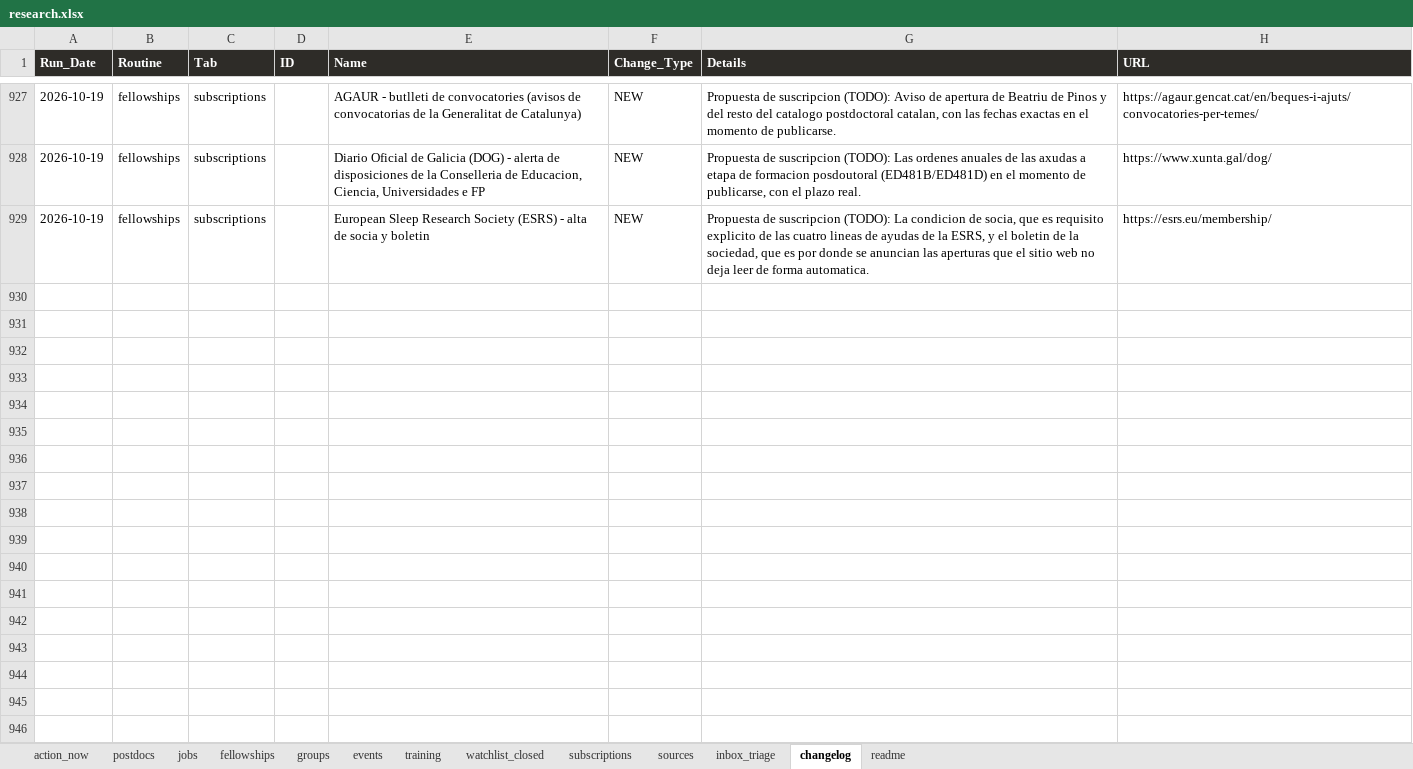
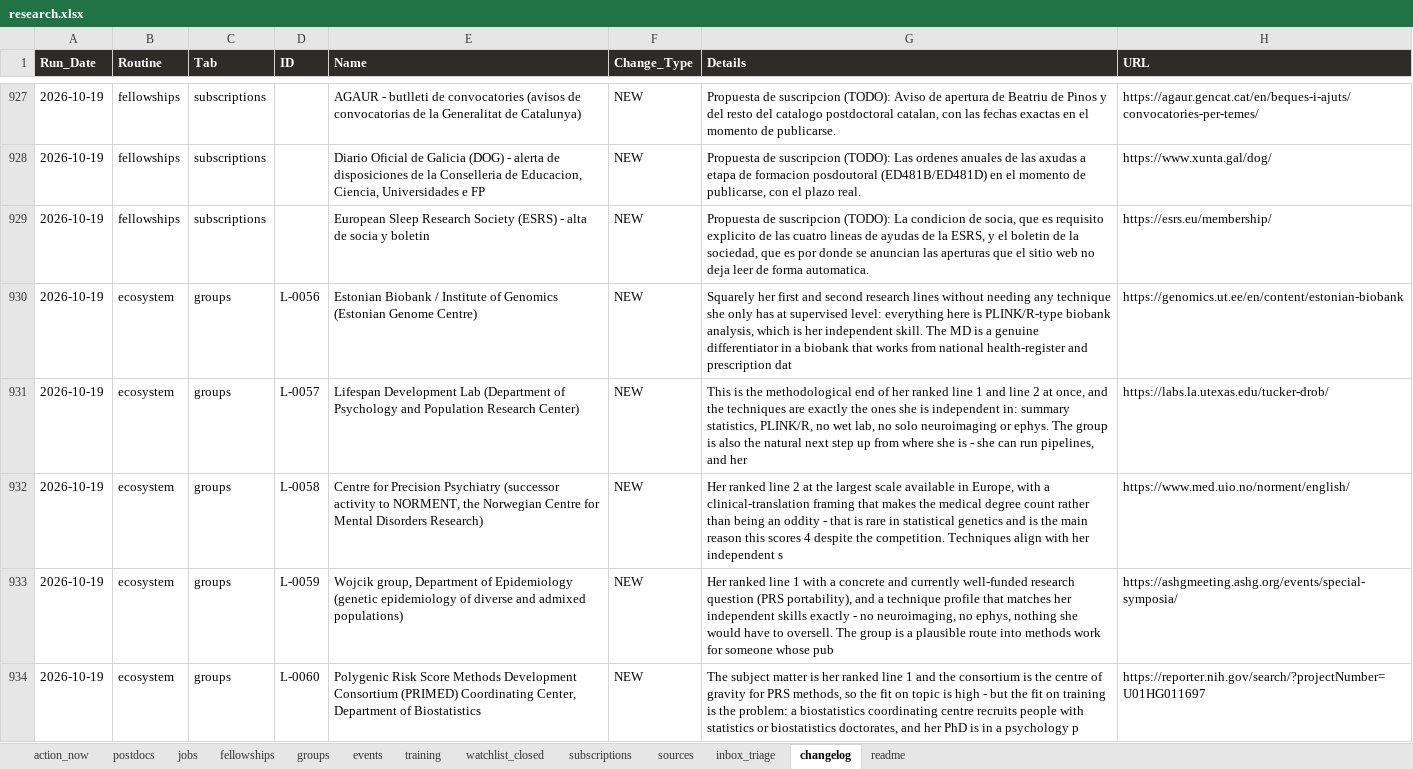
Before and after one commit to douglitas/scheduled-search-strategies, an Excel workbook: docs/research.xlsx, sheet changelog, drawn as a sheet; only a part is shown, gaps mark what is left out; values as stored, in another font and other column widths than the file's, no borders; the diff covers the shown part only; the diff names each change by its address in the sheet, - before the commit and + after, or states it on an @@ line.

```diff
--- a/docs/research.xlsx (sheet changelog)
+++ b/docs/research.xlsx (sheet changelog)
+row 930: 2026-10-19 | ecosystem | groups | L-0056 | Estonian Biobank / Institute of Genomics (Estonian Genome Centre) | NEW | Squarely her first and second research lines without needing any technique she only has at supervised level: everything here is PLINK/R-type biobank analysis, which is her independent skill. The MD is a genuine differentiator in a biobank that works from national health-register and prescription dat | https://genomics.ut.ee/en/content/estonian-biobank
+row 931: 2026-10-19 | ecosystem | groups | L-0057 | Lifespan Development Lab (Department of Psychology and Population Research Center) | NEW | This is the methodological end of her ranked line 1 and line 2 at once, and the techniques are exactly the ones she is independent in: summary statistics, PLINK/R, no wet lab, no solo neuroimaging or ephys. The group is also the natural next step up from where she is - she can run pipelines, and her | https://labs.la.utexas.edu/tucker-drob/
+row 932: 2026-10-19 | ecosystem | groups | L-0058 | Centre for Precision Psychiatry (successor activity to NORMENT, the Norwegian Centre for Mental Disorders Research) | NEW | Her ranked line 2 at the largest scale available in Europe, with a clinical-translation framing that makes the medical degree count rather than being an oddity - that is rare in statistical genetics and is the main reason this scores 4 despite the competition. Techniques align with her independent s | https://www.med.uio.no/norment/english/
+row 933: 2026-10-19 | ecosystem | groups | L-0059 | Wojcik group, Department of Epidemiology (genetic epidemiology of diverse and admixed populations) | NEW | Her ranked line 1 with a concrete and currently well-funded research question (PRS portability), and a technique profile that matches her independent skills exactly - no neuroimaging, no ephys, nothing she would have to oversell. The group is a plausible route into methods work for someone whose pub | https://ashgmeeting.ashg.org/events/special-symposia/
+row 934: 2026-10-19 | ecosystem | groups | L-0060 | Polygenic Risk Score Methods Development Consortium (PRIMED) Coordinating Center, Department of Biostatistics | NEW | The subject matter is her ranked line 1 and the consortium is the centre of gravity for PRS methods, so the fit on topic is high - but the fit on training is the problem: a biostatistics coordinating centre recruits people with statistics or biostatistics doctorates, and her PhD is in a psychology p | https://reporter.nih.gov/search/?projectNumber=U01HG011697
```
Also changed, not shown: 47 added rows elsewhere in this sheet, sheet groups, sheet training, sheet sources, sheet events, sheet action_now, 1 other file.
